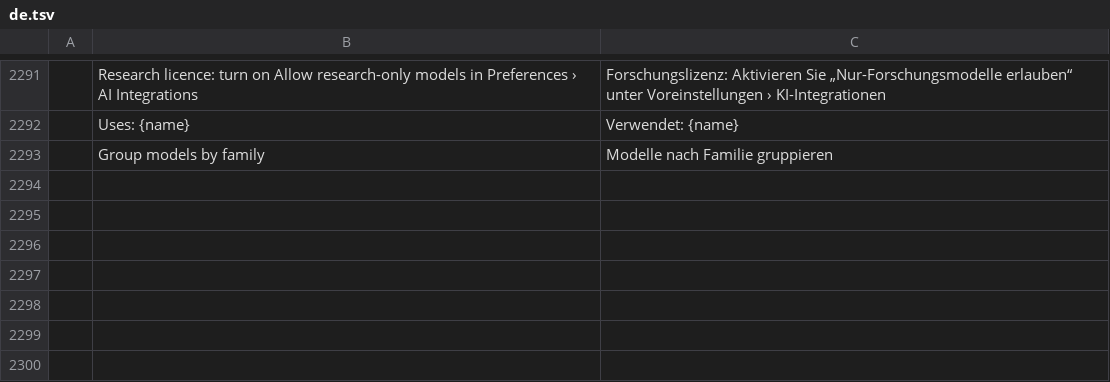
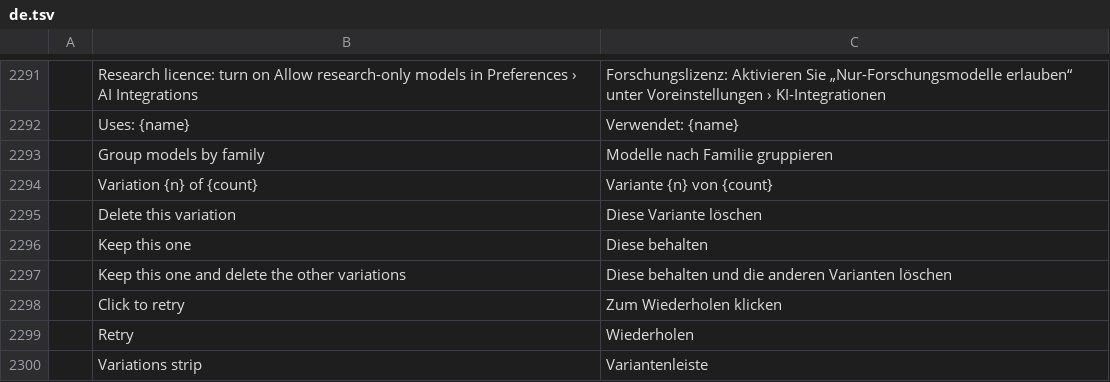
Before and after one commit to CodyChuGit/comfy-photocraft, a TSV file: crates/ui-egui/src/i18n/de.tsv, drawn as a sheet; only a part is shown, gaps mark what is left out; the diff names each change by its address in the sheet, - before the commit and + after, or states it on an @@ line.

```diff
--- a/crates/ui-egui/src/i18n/de.tsv
+++ b/crates/ui-egui/src/i18n/de.tsv
+row 2294:  | Variation {n} of {count} | Variante {n} von {count}
+row 2295:  | Delete this variation | Diese Variante löschen
+row 2296:  | Keep this one | Diese behalten
+row 2297:  | Keep this one and delete the other variations | Diese behalten und die anderen Varianten löschen
+row 2298:  | Click to retry | Zum Wiederholen klicken
+row 2299:  | Retry | Wiederholen
+row 2300:  | Variations strip | Variantenleiste
```
Also changed, not shown: crates/ui-egui/src/i18n/es.tsv, crates/ui-egui/src/i18n/fr.tsv, 28 other files.
